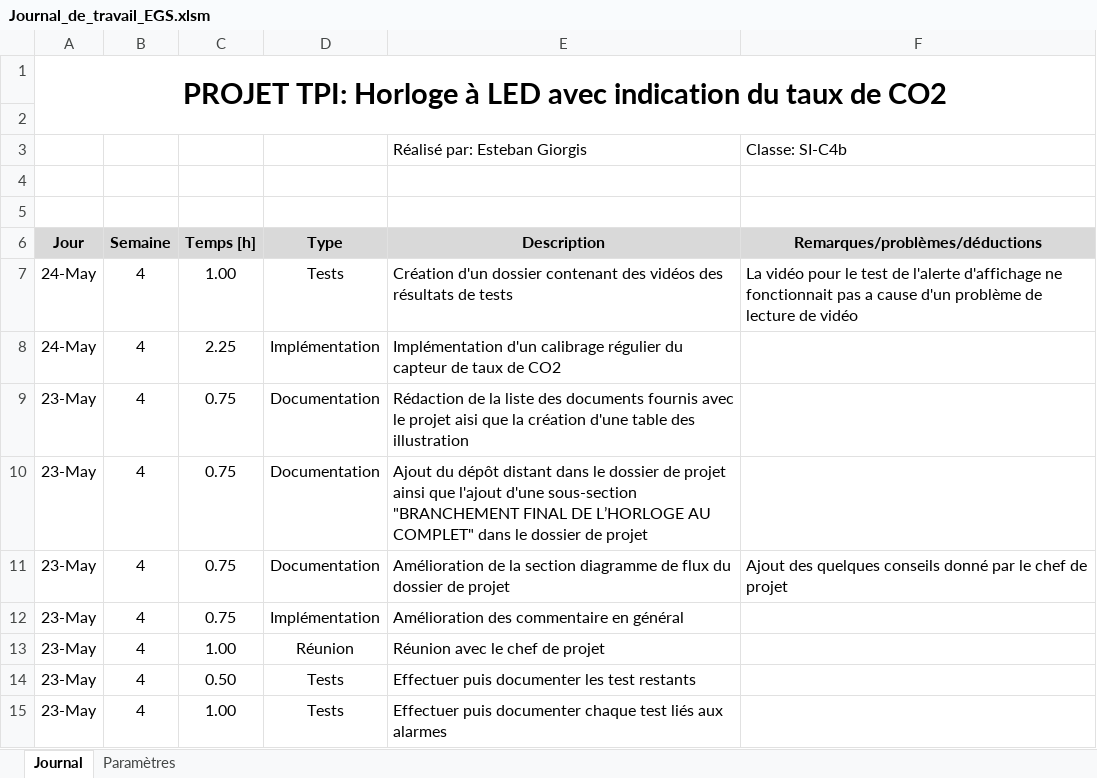
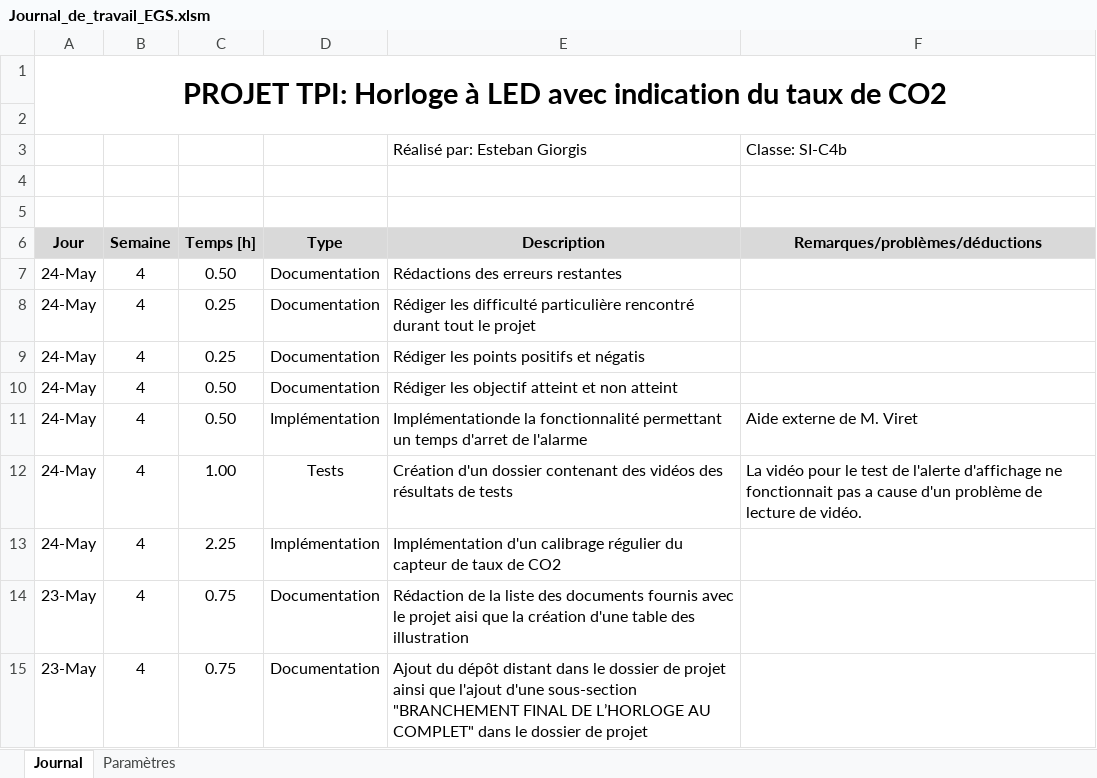
Before and after one commit to EGiorgisCPNV/Projet_TPI_EGS, an Excel workbook: Documentation/Journal_de_travail_EGS.xlsm, sheet Journal, drawn as a sheet; only a part is shown; the shorter side is filled out with more unchanged rows; values as stored, in another font and other column widths than the file's, no borders; charts and pictures not drawn; addresses are those after the commit; the diff names each change by its address in the sheet, - before the commit and + after, or states it on an @@ line.

Commit message:
Rédaction de la partie conclusion du dossier de projet

```diff
--- a/Documentation/Journal_de_travail_EGS.xlsm (sheet Journal)
+++ b/Documentation/Journal_de_travail_EGS.xlsm (sheet Journal)
+row 7: 24-May | 4 | 0.50 | Documentation | Rédactions des erreurs restantes
+row 8: 24-May | 4 | 0.25 | Documentation | Rédiger les difficulté particulière rencontré durant tout le projet
+row 9: 24-May | 4 | 0.25 | Documentation | Rédiger les points positifs et négatis
+row 10: 24-May | 4 | 0.50 | Documentation | Rédiger les objectif atteint et non atteint
+row 11: 24-May | 4 | 0.50 | Implémentation | Implémentationde la fonctionnalité permettant un temps d'arret de l'alarme | Aide externe de M. Viret
-F12 (Remarques/problèmes/déductions): …lecture de vidéo
+F12 (Remarques/problèmes/déductions): …lecture de vidéo.
```
Also changed, not shown: 4 other files.
